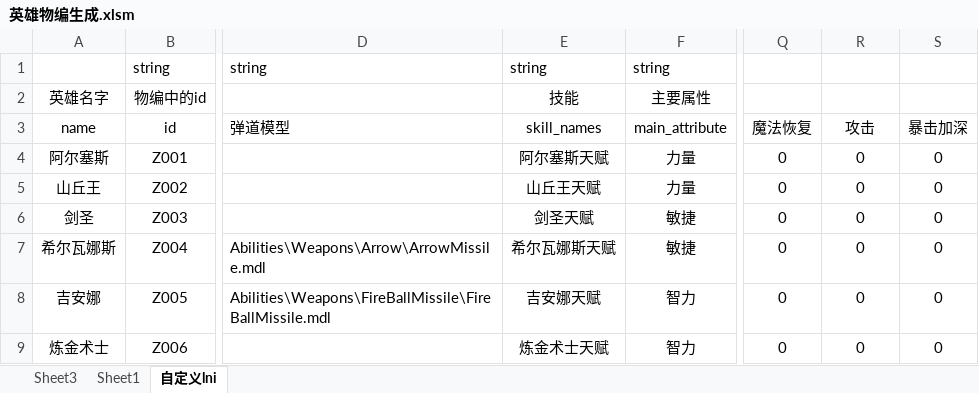
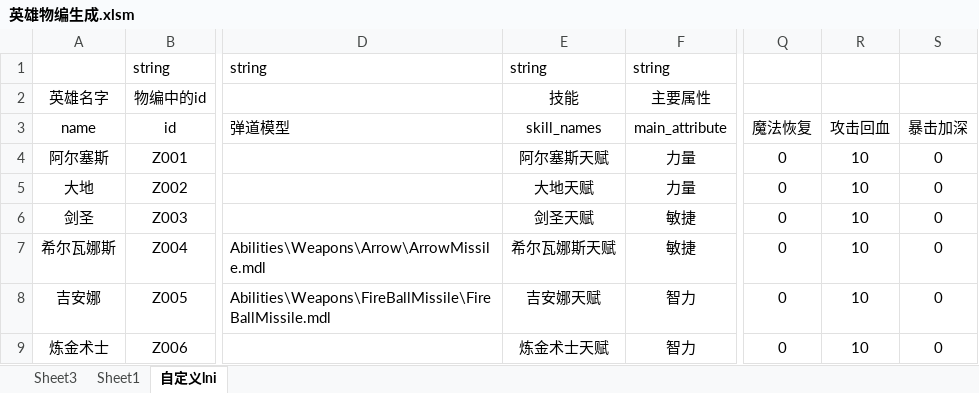
Before and after one commit to jeffworkflow/muban_defence, an Excel workbook: map/table/英雄物编生成.xlsm, sheet 自定义lni, drawn as a sheet; only a part is shown, gaps mark what is left out; values as stored, in another font and other column widths than the file's, no borders; the diff names each change by its address in the sheet, - before the commit and + after, or states it on an @@ line.

```diff
--- a/map/table/英雄物编生成.xlsm (sheet 自定义lni)
+++ b/map/table/英雄物编生成.xlsm (sheet 自定义lni)
-R3: 攻击
+R3: 攻击回血
-R4:R9 (攻击回血): 0
+R4:R9 (攻击回血): 10
-A5 (name): 山丘王
+A5 (name): 大地
-E5 (skill_names): 山丘王天赋
+E5 (skill_names): 大地天赋
```
Also changed, not shown: sheet Sheet3, map/table/单位物编生成.xlsm, 28 other files.
